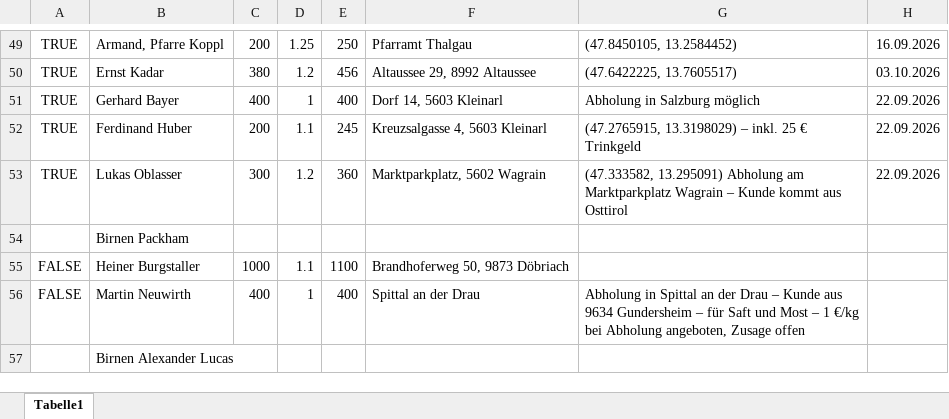
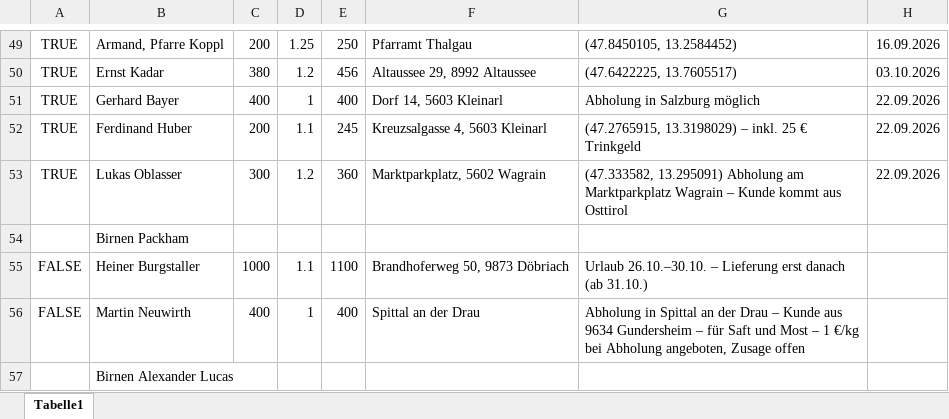
Before and after one commit to Dendak/mapa-rozvozu-ovoce, an Excel workbook: Obst.xlsx, sheet Tabelle1, drawn as a sheet; only a part is shown, gaps mark what is left out; values as stored, in another font and other column widths than the file's, no borders; conditional formats not drawn; the diff names each change by its address in the sheet, - before the commit and + after, or states it on an @@ line.

```diff
--- a/Obst.xlsx (sheet Tabelle1)
+++ b/Obst.xlsx (sheet Tabelle1)
-G55: (empty)
+G55: Urlaub 26.10.–30.10. – Lieferung erst danach (ab 31.10.)
```
Also changed, not shown: 2 other files.
